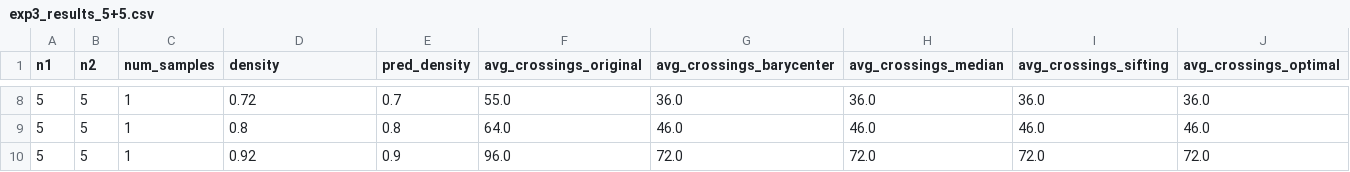
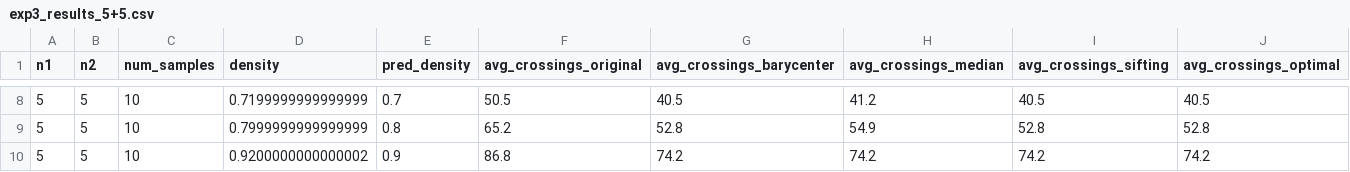
Before and after one commit to loridge/Crossing-Minimization-in-k-layered-Hierarchical-Graphs, a CSV file: experiments/exp3_results_5+5.csv, drawn as a sheet; only a part is shown, gaps mark what is left out; the diff covers the shown part only.

```diff
--- a/experiments/exp3_results_5+5.csv
+++ b/experiments/exp3_results_5+5.csv
@@ -8,3 +8,3 @@ n1,n2,num_samples,density,pred_density,avg_crossings_original,avg_crossings_bary
-5,5,1,0.72,0.7,55.0,36.0,36.0,36.0,36.0
-5,5,1,0.8,0.8,64.0,46.0,46.0,46.0,46.0
-5,5,1,0.92,0.9,96.0,72.0,72.0,72.0,72.0
+5,5,10,0.7199999999999999,0.7,50.5,40.5,41.2,40.5,40.5
+5,5,10,0.7999999999999999,0.8,65.2,52.8,54.9,52.8,52.8
+5,5,10,0.9200000000000002,0.9,86.8,74.2,74.2,74.2,74.2
```
Also changed, not shown: 33 edited cells elsewhere in this file, experiments/exp1_results.csv, experiments/exp2_results_20+20.csv, 12 other files.
